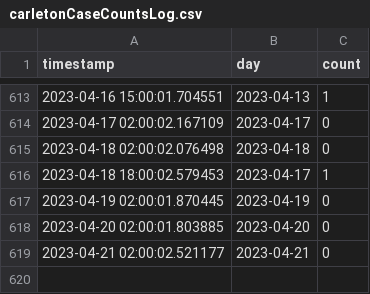
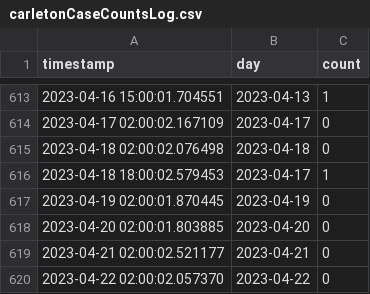
Before and after one commit to EAlexander/carletonCovidCounts, a CSV file: carletonCaseCountsLog.csv, drawn as a sheet; only a part is shown, gaps mark what is left out; the diff names each change by its address in the sheet, - before the commit and + after, or states it on an @@ line.

Commit message:
Updating case logs

```diff
--- a/carletonCaseCountsLog.csv
+++ b/carletonCaseCountsLog.csv
+row 620: 2023-04-22 02:00:02.057370 | 2023-04-22 | 0
```
